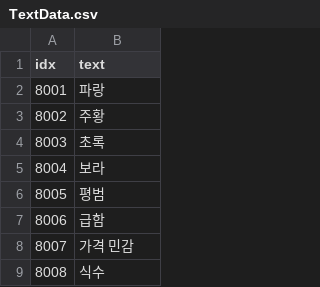
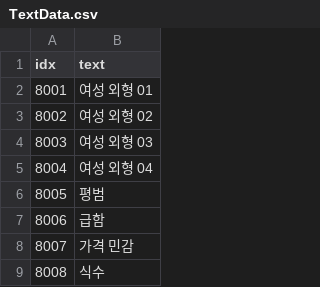
Before and after one commit to AripyKSU/Cashier, a CSV file: Assets/Datas/TextData.csv, drawn as a sheet; only a part is shown; the diff covers the shown part only.

```diff
--- a/Assets/Datas/TextData.csv
+++ b/Assets/Datas/TextData.csv
@@ -1,6 +1,6 @@
 idx,text
-8001,파랑
-8002,주황
-8003,초록
-8004,보라
+8001,여성 외형 01
+8002,여성 외형 02
+8003,여성 외형 03
+8004,여성 외형 04
 8005,평범
```
Also changed, not shown: 41 added rows elsewhere in this file, Assets/Datas/Customer/ProductData.csv, Assets/Datas/ResourceData.csv, 24 other files.
